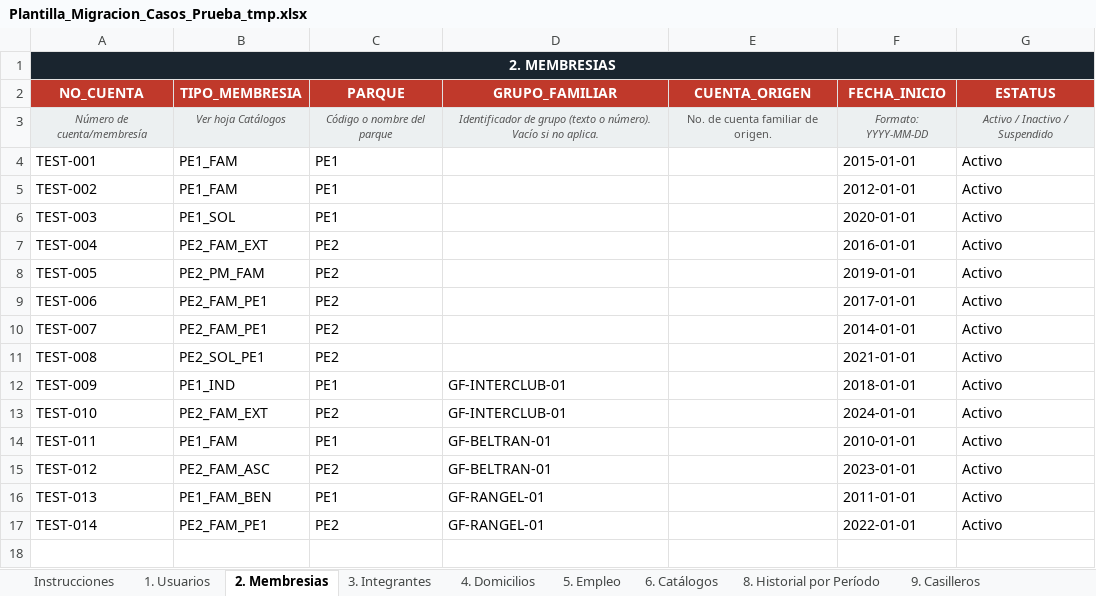
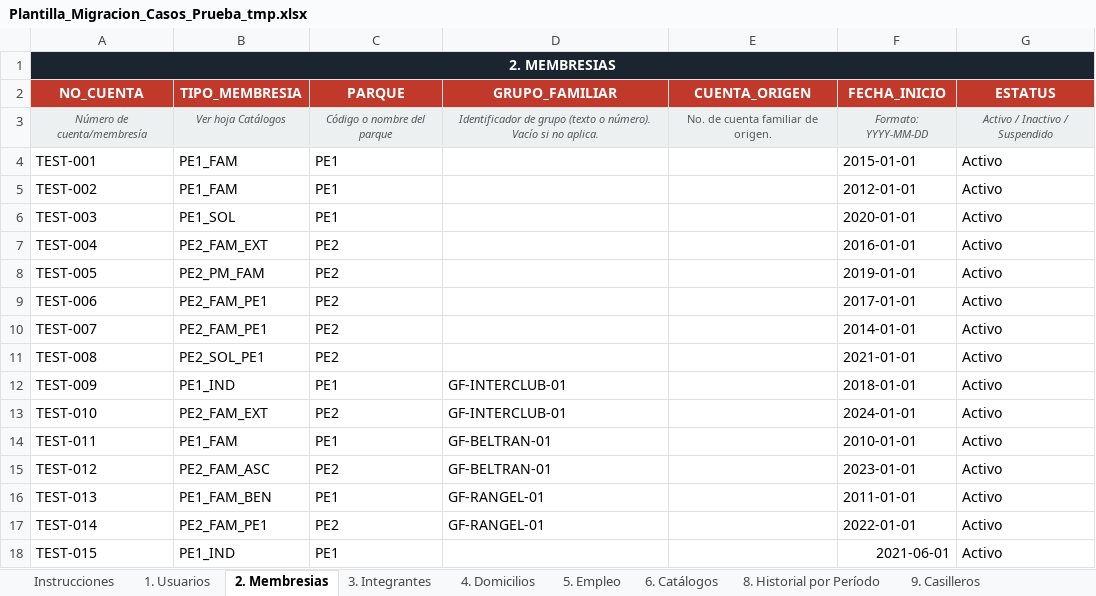
Before and after one commit to desarrollosTekuno/parque_espana, an Excel workbook: public/Plantilla_Migracion_Casos_Prueba_tmp.xlsx, sheet 2. Membresias, drawn as a sheet; values as stored, in another font and other column widths than the file's, no borders; the diff names each change by its address in the sheet, - before the commit and + after, or states it on an @@ line.

```diff
--- a/public/Plantilla_Migracion_Casos_Prueba_tmp.xlsx (sheet 2. Membresias)
+++ b/public/Plantilla_Migracion_Casos_Prueba_tmp.xlsx (sheet 2. Membresias)
+row 18: TEST-015 | PE1_IND | PE1 |  |  | 2021-06-01 | Activo
```
Also changed, not shown: sheet 1. Usuarios, sheet 3. Integrantes, 4 other files.
